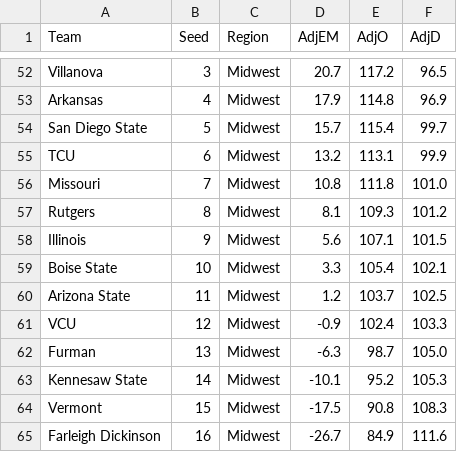
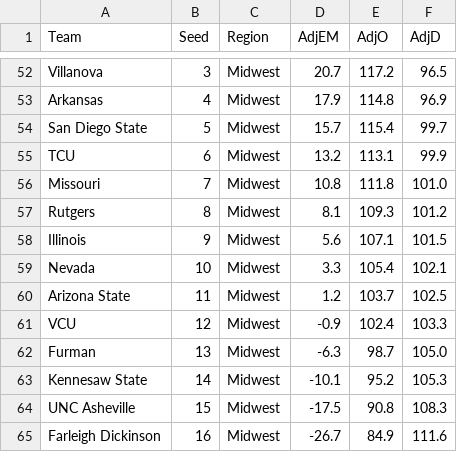
Before and after one commit to tyweeks/calcutta, a CSV file: src/Calcutta/Data/sample_teams.csv, drawn as a sheet; only a part is shown, gaps mark what is left out.

```diff
--- a/src/Calcutta/Data/sample_teams.csv
+++ b/src/Calcutta/Data/sample_teams.csv
@@ -58,3 +58,3 @@ Rutgers,8,Midwest,8.1,109.3,101.2
 Illinois,9,Midwest,5.6,107.1,101.5
-Boise State,10,Midwest,3.3,105.4,102.1
+Nevada,10,Midwest,3.3,105.4,102.1
 Arizona State,11,Midwest,1.2,103.7,102.5
@@ -63,3 +63,3 @@ Furman,13,Midwest,-6.3,98.7,105.0
 Kennesaw State,14,Midwest,-10.1,95.2,105.3
-Vermont,15,Midwest,-17.5,90.8,108.3
+UNC Asheville,15,Midwest,-17.5,90.8,108.3
 Farleigh Dickinson,16,Midwest,-26.7,84.9,111.6
```
Also changed, not shown: 1 other file.
